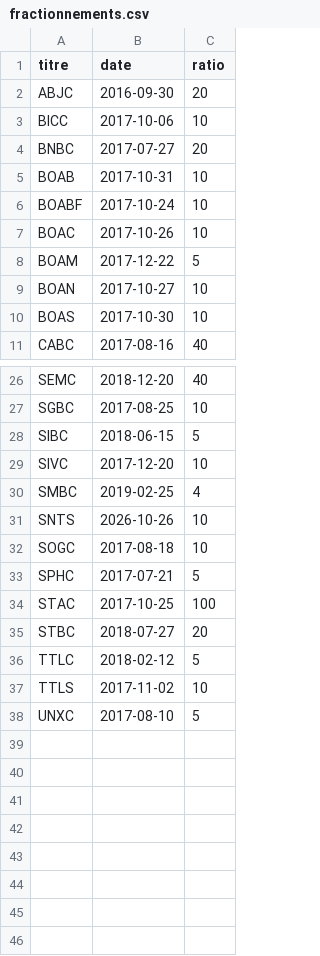
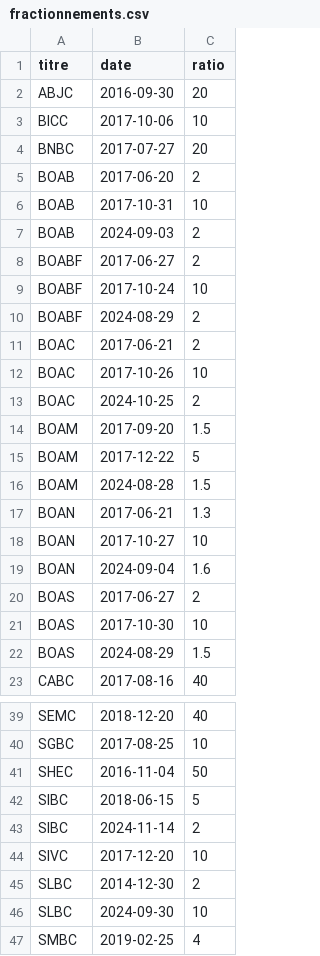
Before and after one commit to ghosht-elphantomo/MY-BBG-TERMINAL, a CSV file: fractionnements.csv, drawn as a sheet; only a part is shown, gaps mark what is left out; the shorter side is filled out with more unchanged rows; the diff covers the shown part only.

```diff
--- a/fractionnements.csv
+++ b/fractionnements.csv
@@ -4,8 +4,20 @@ BICC,2017-10-06,10
 BNBC,2017-07-27,20
+BOAB,2017-06-20,2
 BOAB,2017-10-31,10
+BOAB,2024-09-03,2
+BOABF,2017-06-27,2
 BOABF,2017-10-24,10
+BOABF,2024-08-29,2
+BOAC,2017-06-21,2
 BOAC,2017-10-26,10
+BOAC,2024-10-25,2
+BOAM,2017-09-20,1.5
 BOAM,2017-12-22,5
+BOAM,2024-08-28,1.5
+BOAN,2017-06-21,1.3
 BOAN,2017-10-27,10
+BOAN,2024-09-04,1.6
+BOAS,2017-06-27,2
 BOAS,2017-10-30,10
+BOAS,2024-08-29,1.5
 CABC,2017-08-16,40
@@ -27,4 +40,8 @@ SEMC,2018-12-20,40
 SGBC,2017-08-25,10
+SHEC,2016-11-04,50
 SIBC,2018-06-15,5
+SIBC,2024-11-14,2
 SIVC,2017-12-20,10
+SLBC,2014-12-30,2
+SLBC,2024-09-30,10
 SMBC,2019-02-25,4
```
Also changed, not shown: 3 added rows and 1 edited cell elsewhere in this file, controles.csv, cours/2026.csv, 8 other files.
